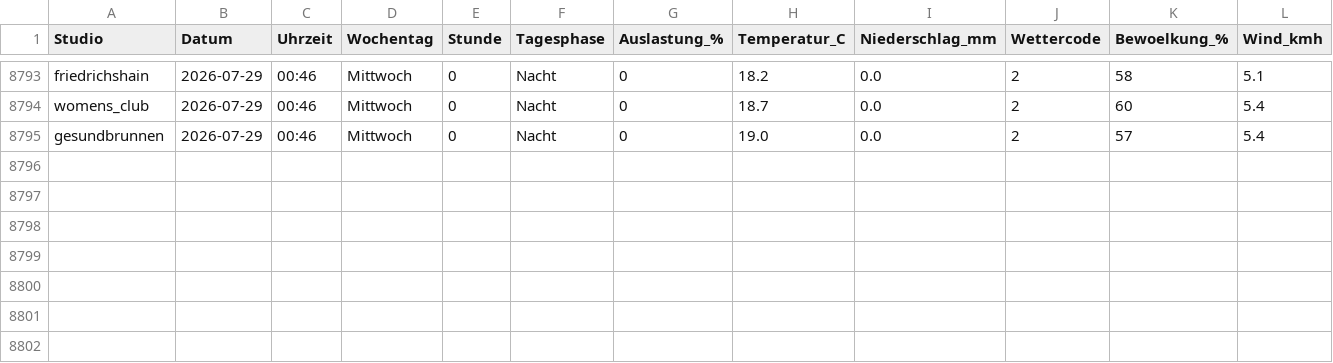
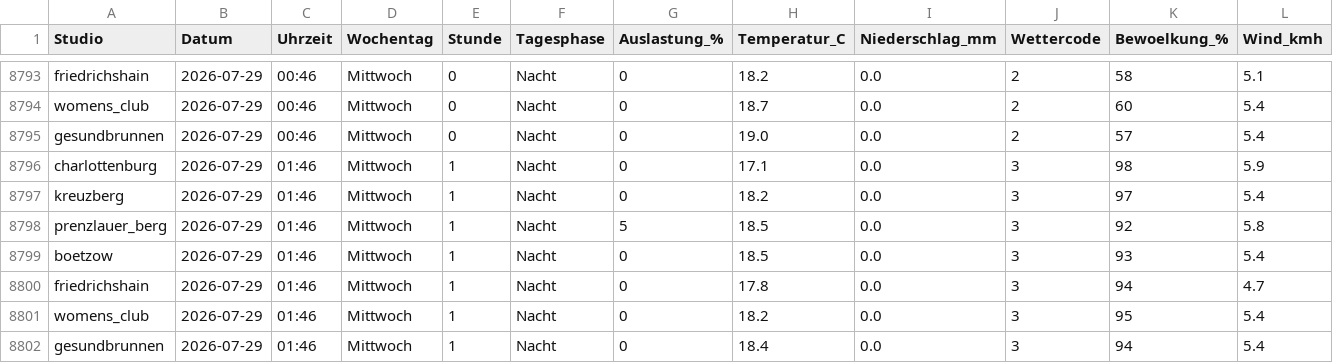
Before and after one commit to ribret/gym-tracker, a CSV file: data/gym_utilization.csv, drawn as a sheet; only a part is shown, gaps mark what is left out; rows hold the shown columns only; the diff names each change by its address in the sheet, - before the commit and + after, or states it on an @@ line.

```diff
--- a/data/gym_utilization.csv
+++ b/data/gym_utilization.csv
+row 8796: charlottenburg | 2026-07-29 | 01:46 | Mittwoch | 1 | Nacht | 0 | 17.1 | 0.0 | 3 | 98 | 5.9
+row 8797: kreuzberg | 2026-07-29 | 01:46 | Mittwoch | 1 | Nacht | 0 | 18.2 | 0.0 | 3 | 97 | 5.4
+row 8798: prenzlauer_berg | 2026-07-29 | 01:46 | Mittwoch | 1 | Nacht | 5 | 18.5 | 0.0 | 3 | 92 | 5.8
+row 8799: boetzow | 2026-07-29 | 01:46 | Mittwoch | 1 | Nacht | 0 | 18.5 | 0.0 | 3 | 93 | 5.4
+row 8800: friedrichshain | 2026-07-29 | 01:46 | Mittwoch | 1 | Nacht | 0 | 17.8 | 0.0 | 3 | 94 | 4.7
+row 8801: womens_club | 2026-07-29 | 01:46 | Mittwoch | 1 | Nacht | 0 | 18.2 | 0.0 | 3 | 95 | 5.4
+row 8802: gesundbrunnen | 2026-07-29 | 01:46 | Mittwoch | 1 | Nacht | 0 | 18.4 | 0.0 | 3 | 94 | 5.4
```
